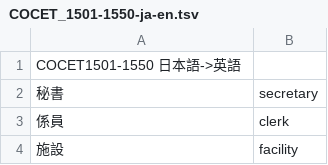
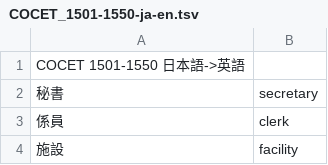
Before and after one commit to makutamoto/english-quiz, a TSV file: task_data/COCET_1501-1550-ja-en.tsv, drawn as a sheet; only a part is shown.

Commit message:
fix space

```diff
--- a/task_data/COCET_1501-1550-ja-en.tsv
+++ b/task_data/COCET_1501-1550-ja-en.tsv
@@ -1,2 +1,2 @@
-COCET1501-1550 日本語->英語	
+COCET 1501-1550 日本語->英語	
 秘書	secretary
```
